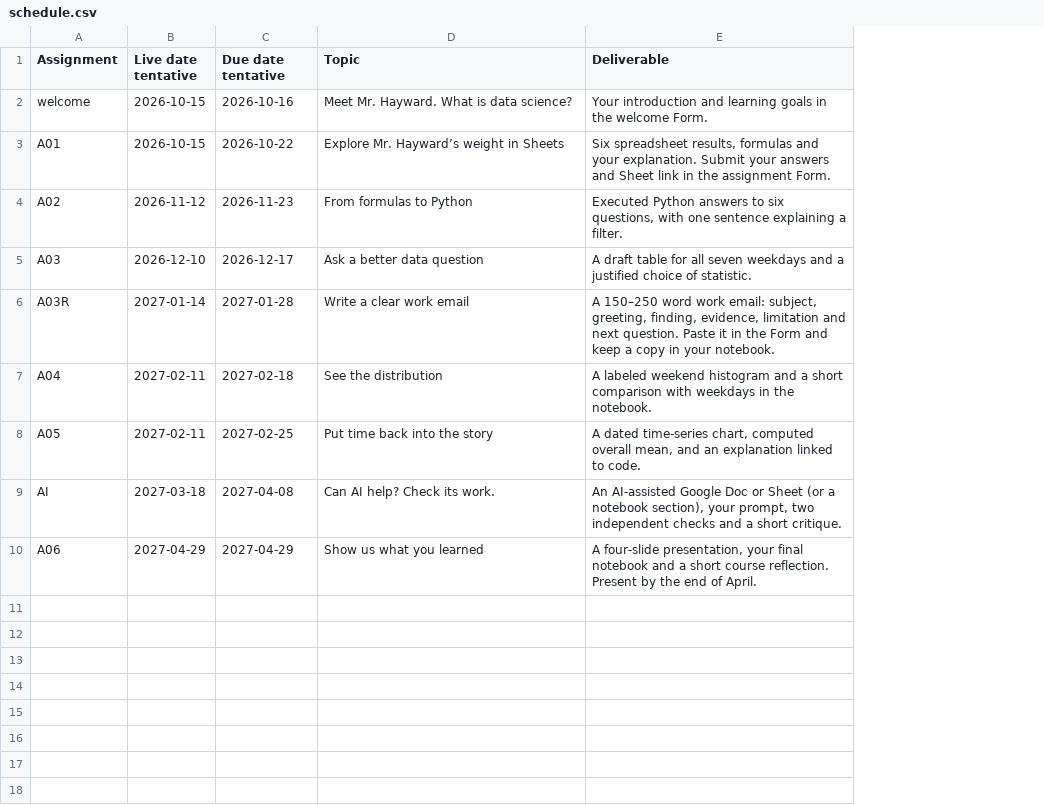
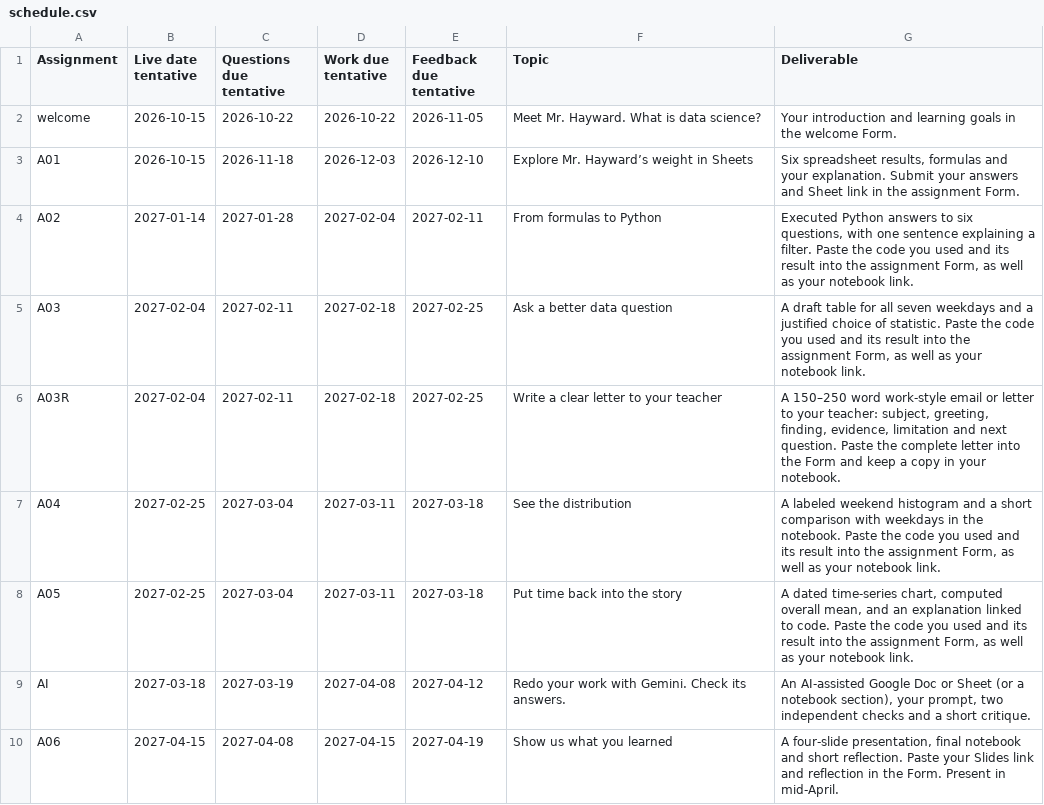
Before and after one commit to ghayward/ghayward.github.io, a CSV file: _summit/curriculum/schedule.csv, drawn as a sheet; addresses are those after the commit; the diff names each change by its address in the sheet, - before the commit and + after, or states it on an @@ line.

Commit message:
Revise Summit cadence, clean opening slides, and publish editable syllabus

```diff
--- a/_summit/curriculum/schedule.csv
+++ b/_summit/curriculum/schedule.csv
+column D (Work due tentative), rows 2-10: 2026-10-22 | 2026-12-03 | 2027-02-04 | 2027-02-18 | 2027-02-18 | 2027-03-11 | 2027-03-11 | 2027-04-08 | 2027-04-15
+column E (Feedback due tentative), rows 2-10: 2026-11-05 | 2026-12-10 | 2027-02-11 | 2027-02-25 | 2027-02-25 | 2027-03-18 | 2027-03-18 | 2027-04-12 | 2027-04-19
-C1: Due date tentative
+C1: Questions due tentative
-C2 (Questions due tentative): 2026-10-16
+C2 (Questions due tentative): 2026-10-22
-C3 (Questions due tentative): 2026-10-22
+C3 (Questions due tentative): 2026-11-18
-B4 (Live date tentative): 2026-11-12
+B4 (Live date tentative): 2027-01-14
-C4 (Questions due tentative): 2026-11-23
+C4 (Questions due tentative): 2027-01-28
-G4 (Deliverable): …a filter.
+G4 (Deliverable): …a filter. Paste the code you used and its result into the assignment Form, as well as your notebook link.
-B5 (Live date tentative): 2026-12-10
+B5 (Live date tentative): 2027-02-04
-C5 (Questions due tentative): 2026-12-17
+C5 (Questions due tentative): 2027-02-11
-G5 (Deliverable): …of statistic.
+G5 (Deliverable): …of statistic. Paste the code you used and its result into the assignment Form, as well as your notebook link.
-B6 (Live date tentative): 2027-01-14
+B6 (Live date tentative): 2027-02-04
-C6 (Questions due tentative): 2027-01-28
+C6 (Questions due tentative): 2027-02-11
-F6 (Topic): Write a clear work email
+F6 (Topic): Write a clear letter to your teacher
-G6 (Deliverable): …150–250 word work email: subject, greeting, finding, evidence, limitation and next question. Paste it in the Form…
+G6 (Deliverable): …150–250 word work-style email or letter to your teacher: subject, greeting, finding, evidence, limitation and next question. Paste the complete letter into the Form…
-B7:B8 (Live date tentative): 2027-02-11
+B7:B8 (Live date tentative): 2027-02-25
-C7 (Questions due tentative): 2027-02-18
+C7 (Questions due tentative): 2027-03-04
-G7 (Deliverable): …the notebook.
+G7 (Deliverable): …the notebook. Paste the code you used and its result into the assignment Form, as well as your notebook link.
-C8 (Questions due tentative): 2027-02-25
+C8 (Questions due tentative): 2027-03-04
-G8 (Deliverable): …to code.
+G8 (Deliverable): …to code. Paste the code you used and its result into the assignment Form, as well as your notebook link.
-C9 (Questions due tentative): 2027-04-08
+C9 (Questions due tentative): 2027-03-19
-F9 (Topic): Can AI help? Check its work.
+F9 (Topic): Redo your work with Gemini. Check its answers.
-B10 (Live date tentative): 2027-04-29
+B10 (Live date tentative): 2027-04-15
-C10 (Questions due tentative): 2027-04-29
+C10 (Questions due tentative): 2027-04-08
-G10 (Deliverable): …four-slide presentation, your final notebook and a short course reflection. Present by the end of April.
+G10 (Deliverable): …four-slide presentation, final notebook and short reflection. Paste your Slides link and reflection in the Form. Present in mid-April.
```
Also changed, not shown: 20 other files.
